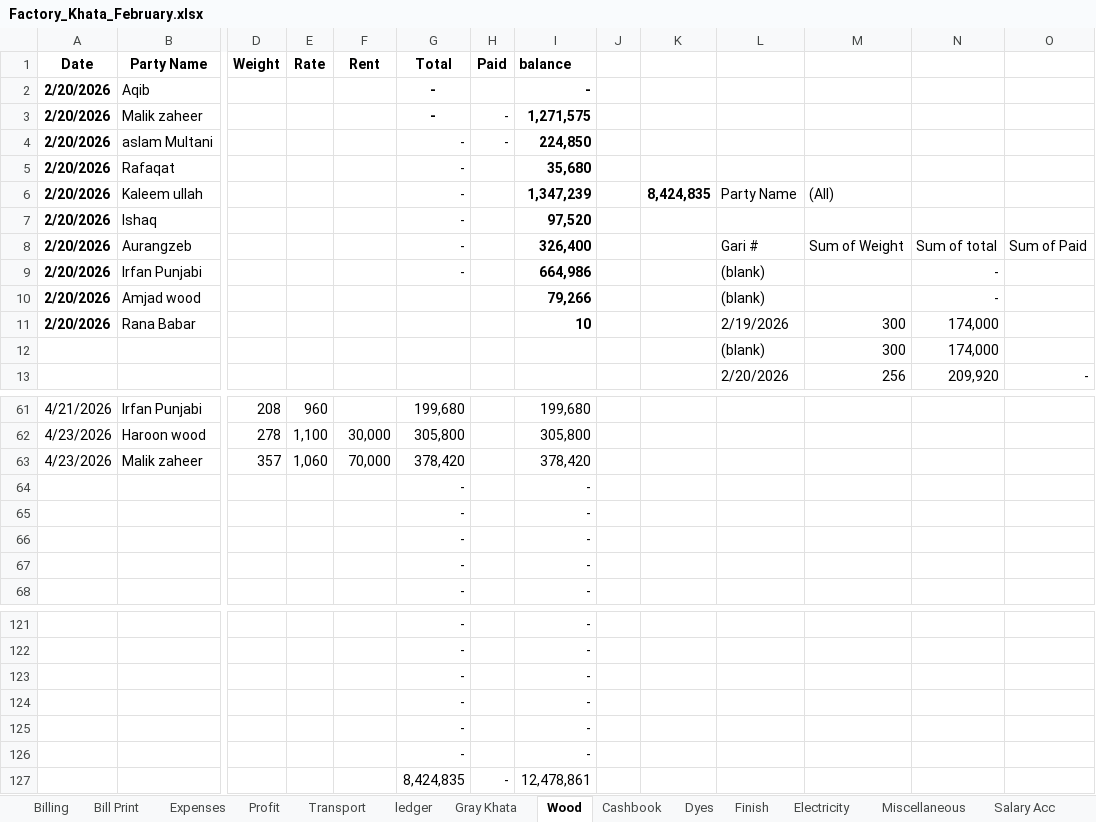
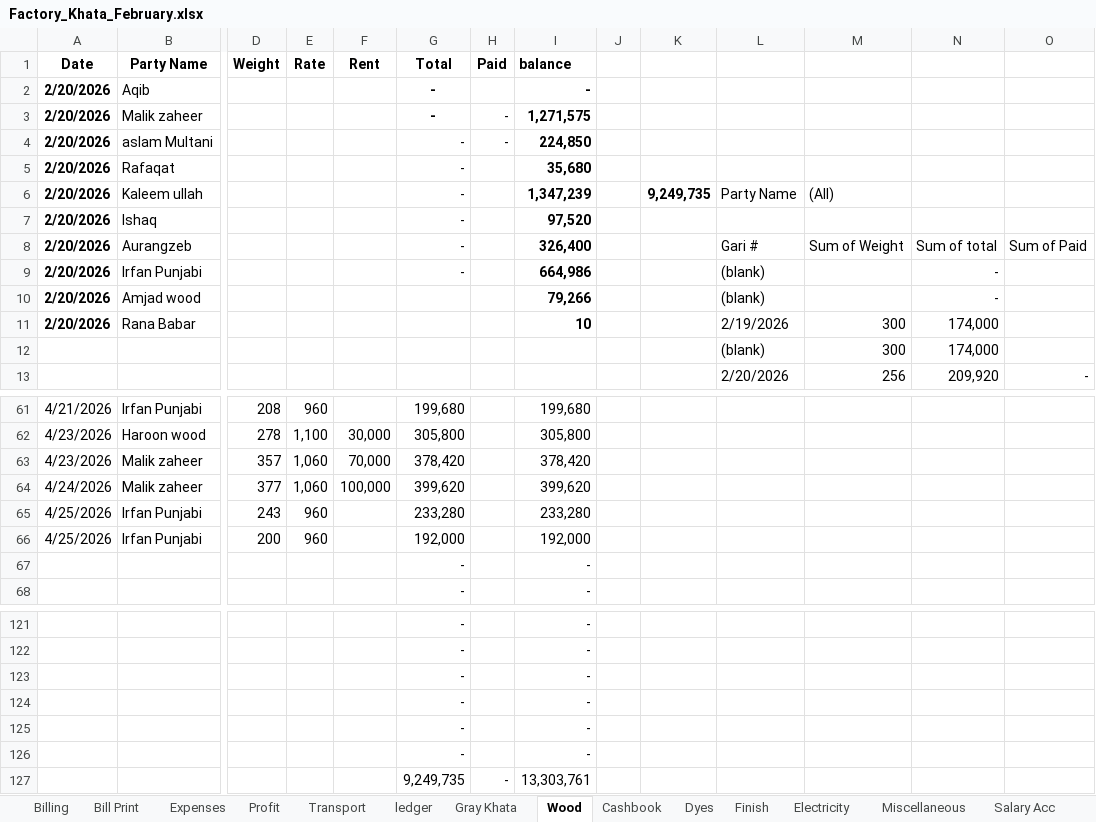
Before and after one commit to omerrazzaq4/AlHamd_Feb, an Excel workbook: Factory_Khata_February.xlsx, sheet Wood, drawn as a sheet; only a part is shown, gaps mark what is left out; values as stored, in another font and other column widths than the file's, no borders; charts and pictures and table styles not drawn; removed rows and columns are numbered as before the commit, all else as after; rows hold the shown columns only; the diff names each change by its address in the sheet, - before the commit and + after, or states it on an @@ line.

```diff
--- a/Factory_Khata_February.xlsx (sheet Wood)
+++ b/Factory_Khata_February.xlsx (sheet Wood)
-K6: 8,424,835
+K6: 9,249,735
-row 64:  |  |  |  |  | - |  | -
-row 65:  |  |  |  |  | - |  | -
-row 66:  |  |  |  |  | - |  | -
+row 64: 4/24/2026 | Malik zaheer | 377 | 1,060 | 100,000 | 399,620 |  | 399,620
+row 65: 4/25/2026 | Irfan Punjabi | 243 | 960 |  | 233,280 |  | 233,280
+row 66: 4/25/2026 | Irfan Punjabi | 200 | 960 |  | 192,000 |  | 192,000
-row 127:  |  |  |  |  | 8,424,835 | - | 12,478,861
+row 127:  |  |  |  |  | 9,249,735 | - | 13,303,761
```
Also changed, not shown: sheet Cashbook, sheet pivot, sheet Finish, sheet Expenses, sheet Profit, sheet ledger, 1 more sheet, formulas that keep their value.
